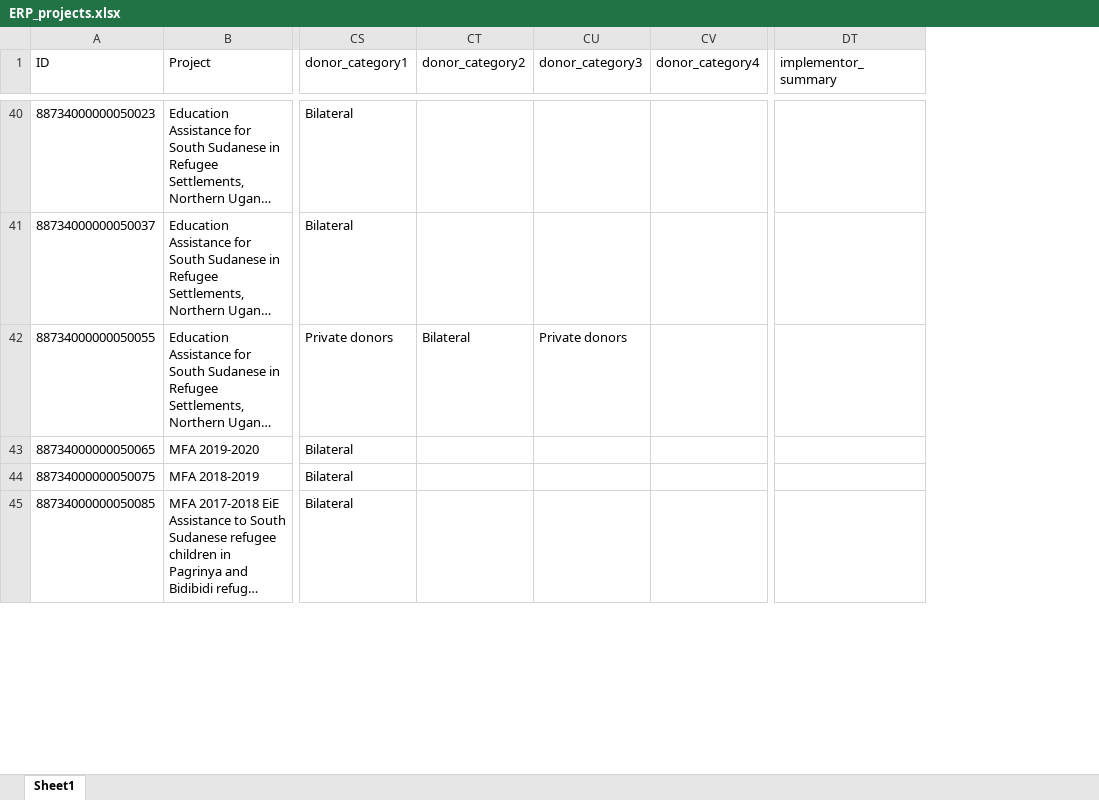
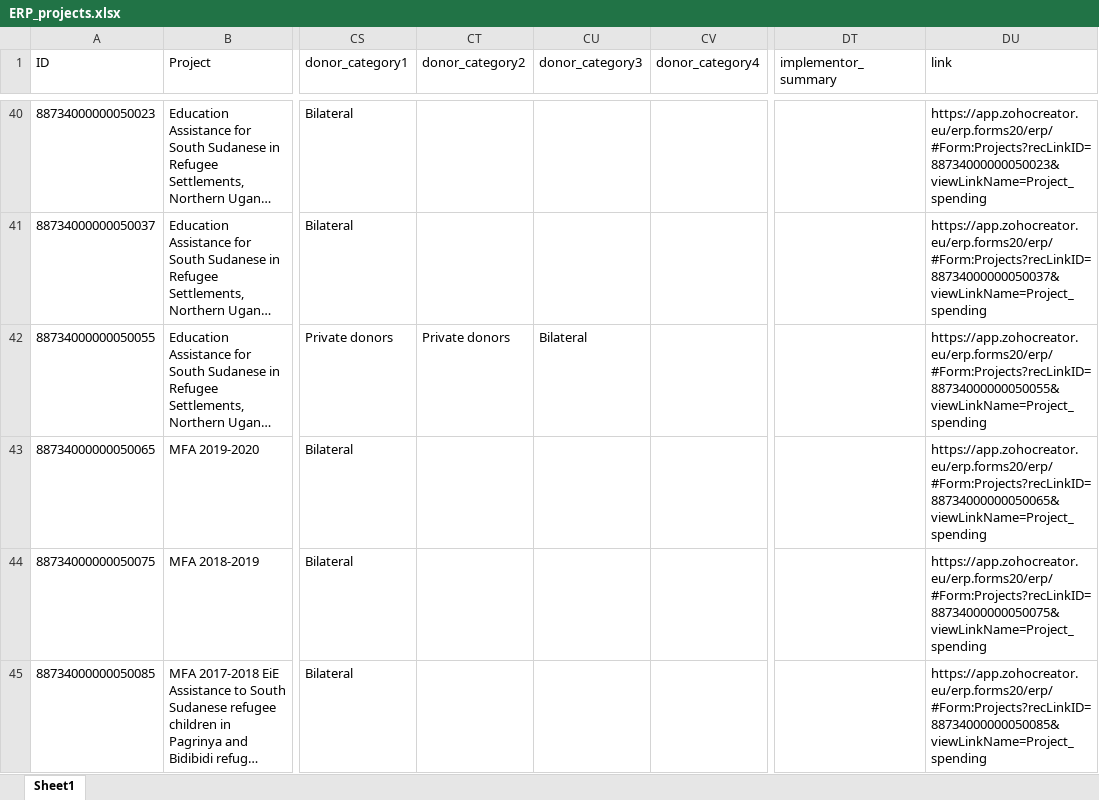
Before and after one commit to araupontones/ERP, an Excel workbook: clean_data/ERP_projects.xlsx, sheet Sheet1, drawn as a sheet; only a part is shown, gaps mark what is left out; long unchanged cells end in …; values as stored, in another font and other column widths than the file's, no borders; the diff covers the shown part only; the diff names each change by its address in the sheet, - before the commit and + after, or states it on an @@ line.

```diff
--- a/clean_data/ERP_projects.xlsx (sheet Sheet1)
+++ b/clean_data/ERP_projects.xlsx (sheet Sheet1)
+column DU (link), rows 40-45: https://app.zohocreator.eu/erp.forms20/erp/#Form:Projects?recLinkID=88734000000050023&viewLinkName=Project_spending | https://app.zohocreator.eu/erp.forms20/erp/#Form:Projects?recLinkID=88734000000050037&viewLinkName=Project_spending | https://app.zohocreator.eu/erp.forms20/erp/#Form:Projects?recLinkID=88734000000050055&viewLinkName=Project_spending | https://app.zohocreator.eu/erp.forms20/erp/#Form:Projects?recLinkID=88734000000050065&viewLinkName=Project_spending | https://app.zohocreator.eu/erp.forms20/erp/#Form:Projects?recLinkID=88734000000050075&viewLinkName=Project_spending | https://app.zohocreator.eu/erp.forms20/erp/#Form:Projects?recLinkID=88734000000050085&viewLinkName=Project_spending
-CT42 (donor_category2): Bilateral
+CT42 (donor_category2): Private donors
-CU42 (donor_category3): Private donors
+CU42 (donor_category3): Bilateral
```
Also changed, not shown: 21 edited cells elsewhere in this sheet, dashboard/Projects.xlsx, 15 other files.
